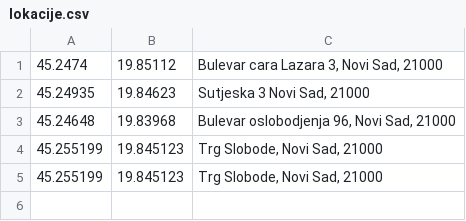
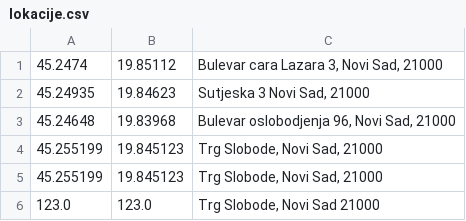
Before and after one commit to ivanmrsulja/ticket-ordering-app, a CSV file: data/lokacije.csv, drawn as a sheet.

```diff
--- a/data/lokacije.csv
+++ b/data/lokacije.csv
@@ -5 +5,2 @@
 45.255199;19.845123;Trg Slobode, Novi Sad, 21000
+123.0;123.0;Trg Slobode, Novi Sad 21000
```
Also changed, not shown: data/korisnici.csv, data/manifestacije.csv, 14 other files.
